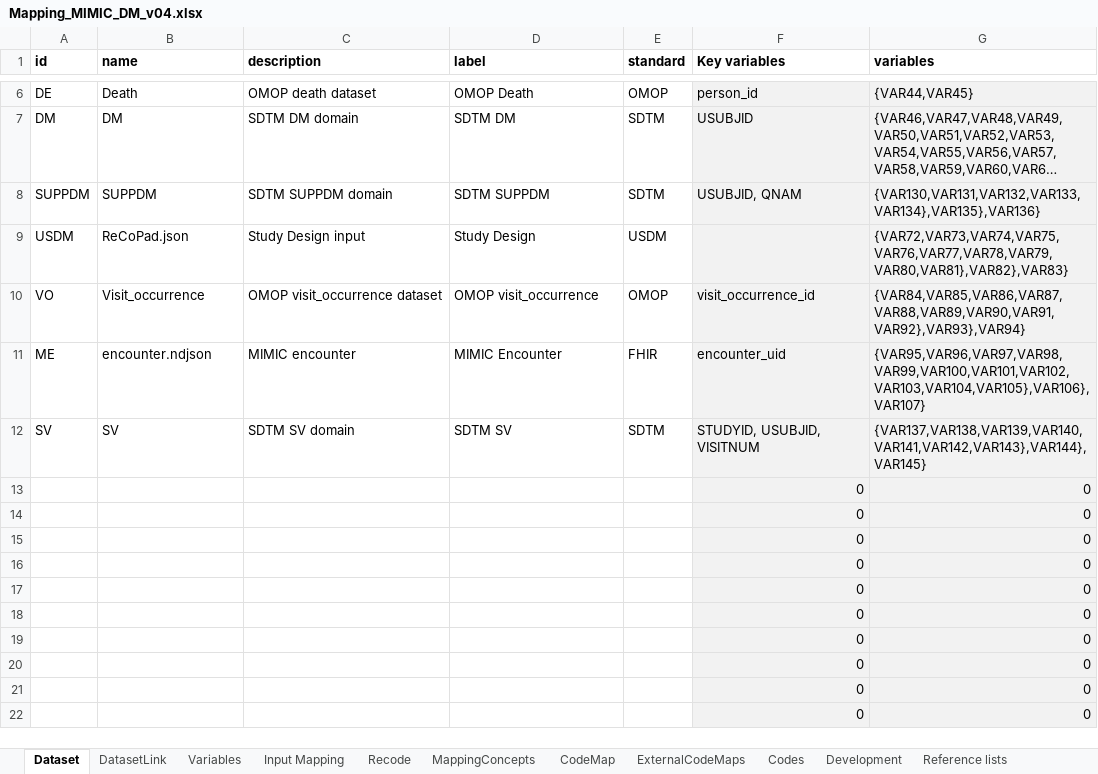
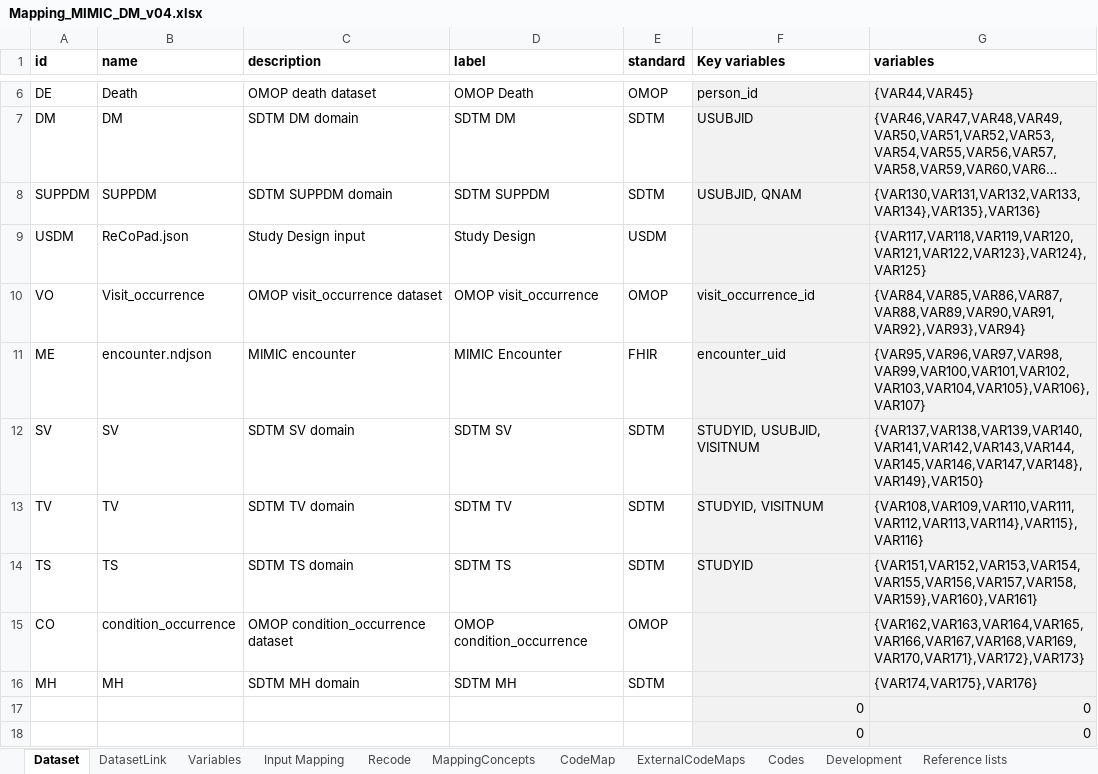
Before and after one commit to ClinLine/RWD_Lineage_Tool, an Excel workbook: LineageExcel/Mapping_MIMIC_DM_v04.xlsx, sheet Dataset, drawn as a sheet; only a part is shown, gaps mark what is left out; the shorter side is filled out with more unchanged rows; long unchanged cells end in …; values as stored, in another font and other column widths than the file's, no borders; removed rows and columns are numbered as before the commit, all else as after; the diff names each change by its address in the sheet, - before the commit and + after, or states it on an @@ line.

```diff
--- a/LineageExcel/Mapping_MIMIC_DM_v04.xlsx (sheet Dataset)
+++ b/LineageExcel/Mapping_MIMIC_DM_v04.xlsx (sheet Dataset)
-G9 (variables): {VAR72,VAR73,VAR74,VAR75,VAR76,VAR77,VAR78,VAR79,VAR80,VAR81},VAR82},VAR83}
+G9 (variables): {VAR117,VAR118,VAR119,VAR120,VAR121,VAR122,VAR123},VAR124},VAR125}
-G12 (variables): {VAR137,VAR138,VAR139,VAR140,VAR141,VAR142,VAR143},VAR144},VAR145}
+G12 (variables): {VAR137,VAR138,VAR139,VAR140,VAR141,VAR142,VAR143,VAR144,VAR145,VAR146,VAR147,VAR148},VAR149},VAR150}
-row 13:  |  |  |  |  | 0 | 0
-row 14:  |  |  |  |  | 0 | 0
-row 15:  |  |  |  |  | 0 | 0
-row 16:  |  |  |  |  | 0 | 0
+row 13: TV | TV | SDTM TV domain | SDTM TV | SDTM | STUDYID, VISITNUM | {VAR108,VAR109,VAR110,VAR111,VAR112,VAR113,VAR114},VAR115},VAR116}
+row 14: TS | TS | SDTM TS domain | SDTM TS | SDTM | STUDYID | {VAR151,VAR152,VAR153,VAR154,VAR155,VAR156,VAR157,VAR158,VAR159},VAR160},VAR161}
+row 15: CO | condition_occurrence | OMOP condition_occurrence dataset | OMOP condition_occurrence | OMOP |  | {VAR162,VAR163,VAR164,VAR165,VAR166,VAR167,VAR168,VAR169,VAR170,VAR171},VAR172},VAR173}
+row 16: MH | MH | SDTM MH domain | SDTM MH | SDTM |  | {VAR174,VAR175},VAR176}
```
Also changed, not shown: sheet MappingConcepts, sheet Input Mapping, sheet Variables, sheet DatasetLink, hidden cells, LineageExcel/Mapping_MIMIC_DM_v04_lim.xlsx, 1 other file.
